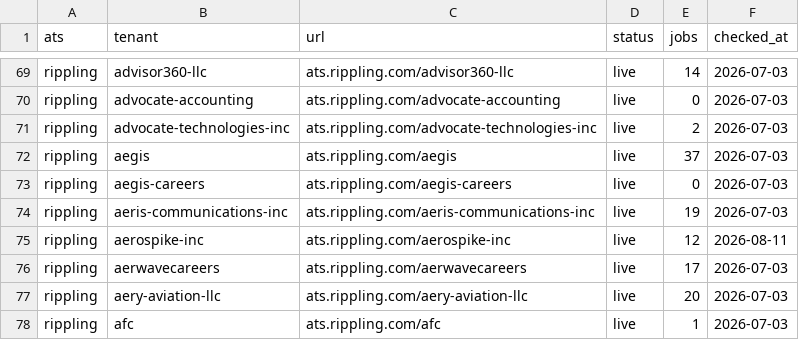
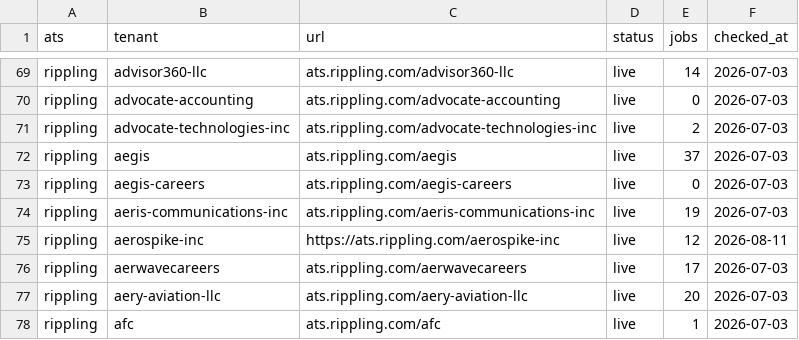
Before and after one commit to sarthakjain004/headstart, a CSV file: data/validate/liveness/rippling.csv, drawn as a sheet; only a part is shown, gaps mark what is left out.

```diff
--- a/data/validate/liveness/rippling.csv
+++ b/data/validate/liveness/rippling.csv
@@ -74,3 +74,3 @@ rippling,aegis-careers,ats.rippling.com/aegis-careers,live,0,2026-07-03
 rippling,aeris-communications-inc,ats.rippling.com/aeris-communications-inc,live,19,2026-07-03
-rippling,aerospike-inc,ats.rippling.com/aerospike-inc,live,12,2026-08-11
+rippling,aerospike-inc,https://ats.rippling.com/aerospike-inc,live,12,2026-08-11
 rippling,aerwavecareers,ats.rippling.com/aerwavecareers,live,17,2026-07-03
```
Also changed, not shown: 4 other files.
